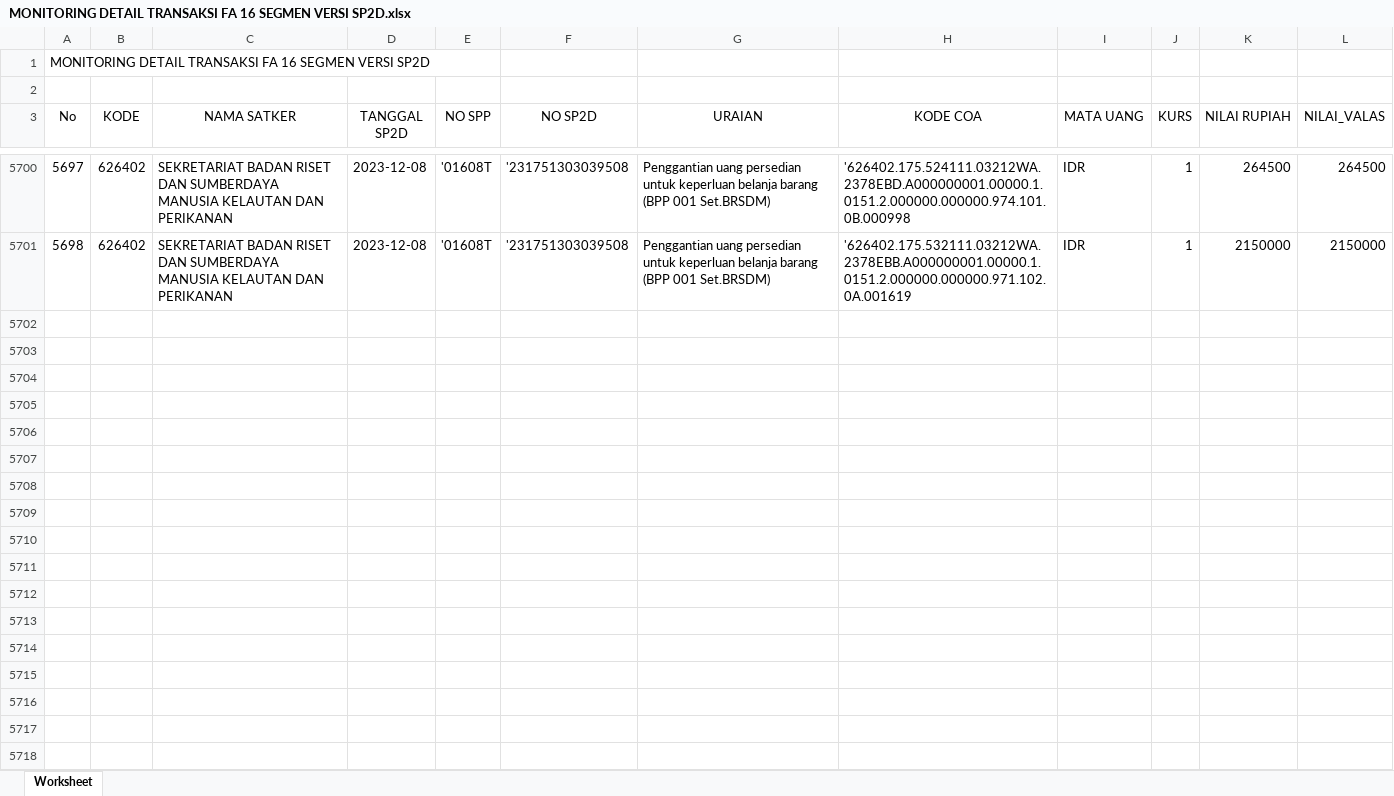
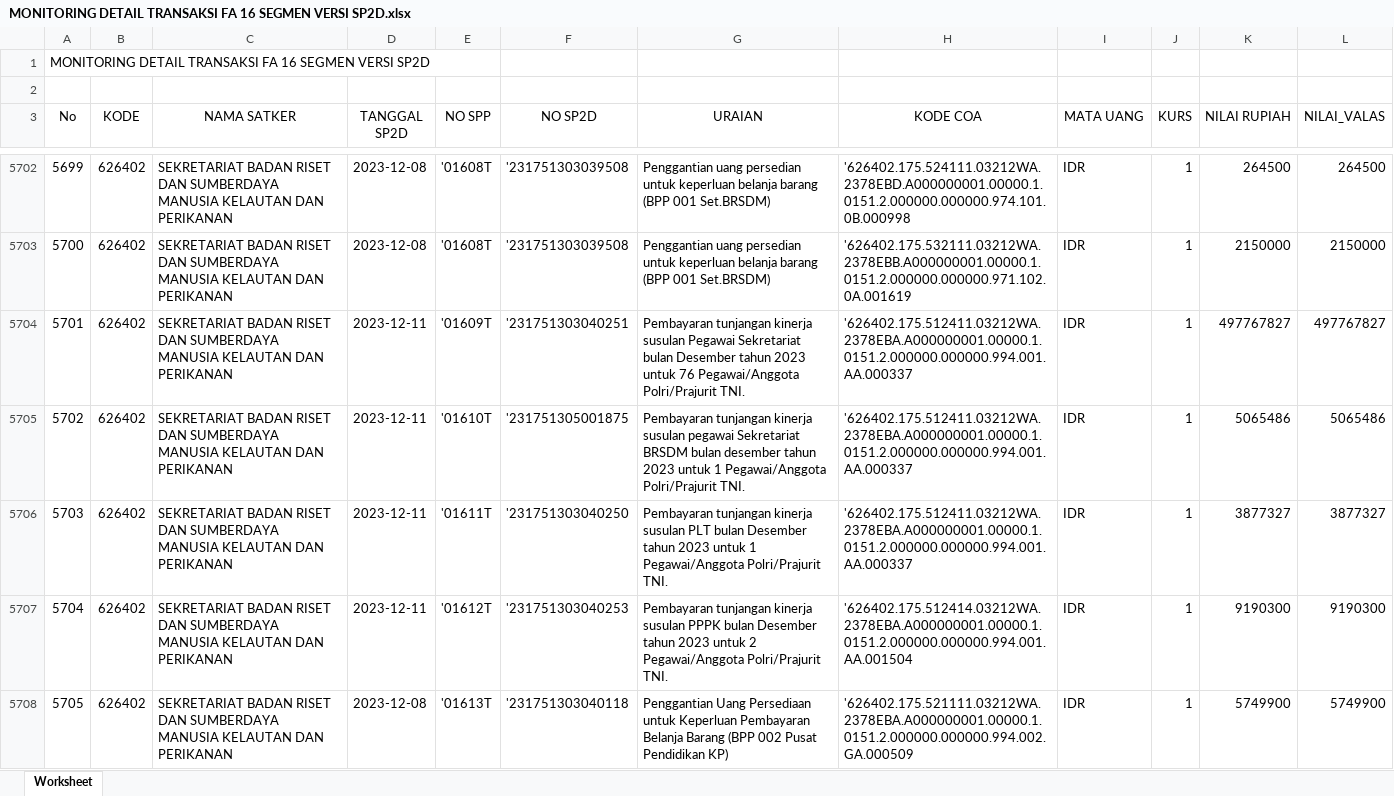
Before and after one commit to edimistiono/TA.2023, an Excel workbook: Database/MONITORING DETAIL TRANSAKSI FA 16 SEGMEN VERSI SP2D.xlsx, sheet Worksheet, drawn as a sheet; only a part is shown, gaps mark what is left out; values as stored, in another font and other column widths than the file's, no borders; the diff covers the shown part only; the diff names each change by its address in the sheet, - before the commit and + after, or states it on an @@ line.

Commit message:
update 10 desember 2023

```diff
--- a/Database/MONITORING DETAIL TRANSAKSI FA 16 SEGMEN VERSI SP2D.xlsx (sheet Worksheet)
+++ b/Database/MONITORING DETAIL TRANSAKSI FA 16 SEGMEN VERSI SP2D.xlsx (sheet Worksheet)
@@ column A (No) renumbered between rows 5660 and 5703 @@
+row 5704: 5701 | 626402 | SEKRETARIAT BADAN RISET DAN SUMBERDAYA MANUSIA KELAUTAN DAN PERIKANAN | 2023-12-11 | '01609T | '231751303040251 | Pembayaran tunjangan kinerja susulan Pegawai Sekretariat bulan Desember tahun 2023 untuk 76 Pegawai/Anggota Polri/Prajurit TNI. | '626402.175.512411.03212WA.2378EBA.A000000001.00000.1.0151.2.000000.000000.994.001.AA.000337 | IDR | 1 | 497767827 | 497767827
+row 5705: 5702 | 626402 | SEKRETARIAT BADAN RISET DAN SUMBERDAYA MANUSIA KELAUTAN DAN PERIKANAN | 2023-12-11 | '01610T | '231751305001875 | Pembayaran tunjangan kinerja susulan pegawai Sekretariat BRSDM bulan desember tahun 2023 untuk 1 Pegawai/Anggota Polri/Prajurit TNI. | '626402.175.512411.03212WA.2378EBA.A000000001.00000.1.0151.2.000000.000000.994.001.AA.000337 | IDR | 1 | 5065486 | 5065486
+row 5706: 5703 | 626402 | SEKRETARIAT BADAN RISET DAN SUMBERDAYA MANUSIA KELAUTAN DAN PERIKANAN | 2023-12-11 | '01611T | '231751303040250 | Pembayaran tunjangan kinerja susulan PLT bulan Desember tahun 2023 untuk 1 Pegawai/Anggota Polri/Prajurit TNI. | '626402.175.512411.03212WA.2378EBA.A000000001.00000.1.0151.2.000000.000000.994.001.AA.000337 | IDR | 1 | 3877327 | 3877327
+row 5707: 5704 | 626402 | SEKRETARIAT BADAN RISET DAN SUMBERDAYA MANUSIA KELAUTAN DAN PERIKANAN | 2023-12-11 | '01612T | '231751303040253 | Pembayaran tunjangan kinerja susulan PPPK bulan Desember tahun 2023 untuk 2 Pegawai/Anggota Polri/Prajurit TNI. | '626402.175.512414.03212WA.2378EBA.A000000001.00000.1.0151.2.000000.000000.994.001.AA.001504 | IDR | 1 | 9190300 | 9190300
+row 5708: 5705 | 626402 | SEKRETARIAT BADAN RISET DAN SUMBERDAYA MANUSIA KELAUTAN DAN PERIKANAN | 2023-12-08 | '01613T | '231751303040118 | Penggantian Uang Persediaan untuk Keperluan Pembayaran Belanja Barang (BPP 002 Pusat Pendidikan KP) | '626402.175.521111.03212WA.2378EBA.A000000001.00000.1.0151.2.000000.000000.994.002.GA.000509 | IDR | 1 | 5749900 | 5749900
```
Also changed, not shown: 32 added rows elsewhere in this sheet, Database/SP2D.xlsx, 1 other file.
